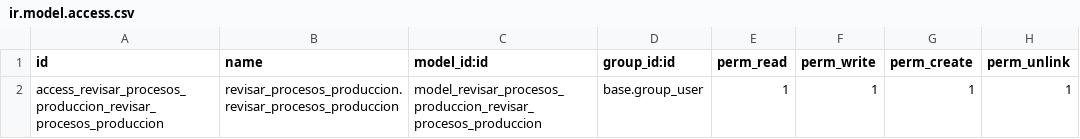
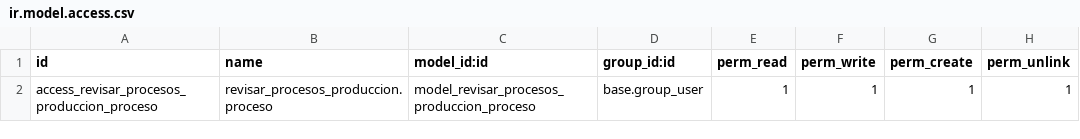
Before and after one commit to Seradjor/revisar_procesos_produccion, a CSV file: security/ir.model.access.csv, drawn as a sheet.

Commit message:
Creación modelo proceso y configuración inicial manifest, security y views.

```diff
--- a/security/ir.model.access.csv
+++ b/security/ir.model.access.csv
@@ -1,2 +1,2 @@
 id,name,model_id:id,group_id:id,perm_read,perm_write,perm_create,perm_unlink
-access_revisar_procesos_produccion_revisar_procesos_produccion,revisar_procesos_produccion.revisar_procesos_produccion,model_revisar_procesos_produccion_revisar_procesos_produccion,base.group_user,1,1,1,1
+access_revisar_procesos_produccion_proceso,revisar_procesos_produccion.proceso,model_revisar_procesos_produccion_proceso,base.group_user,1,1,1,1
```
Also changed, not shown: 5 other files.
